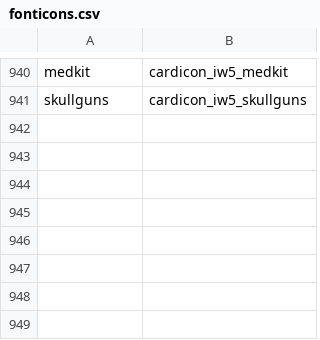
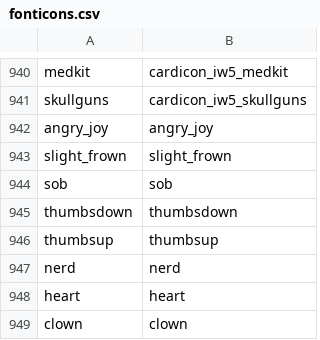
Before and after one commit to iw4x/iw4x-rawfiles, a CSV file: iw4x/iw4x_00/mp/fonticons.csv, drawn as a sheet; only a part is shown, gaps mark what is left out; the diff names each change by its address in the sheet, - before the commit and + after, or states it on an @@ line.

```diff
--- a/iw4x/iw4x_00/mp/fonticons.csv
+++ b/iw4x/iw4x_00/mp/fonticons.csv
+row 942: angry_joy | angry_joy
+row 943: slight_frown | slight_frown
+row 944: sob | sob
+row 945: thumbsdown | thumbsdown
+row 946: thumbsup | thumbsup
+row 947: nerd | nerd
+row 948: heart | heart
+row 949: clown | clown
```
Also changed, not shown: zone_source/iw4x_patch_mp.csv, 9 other files.
